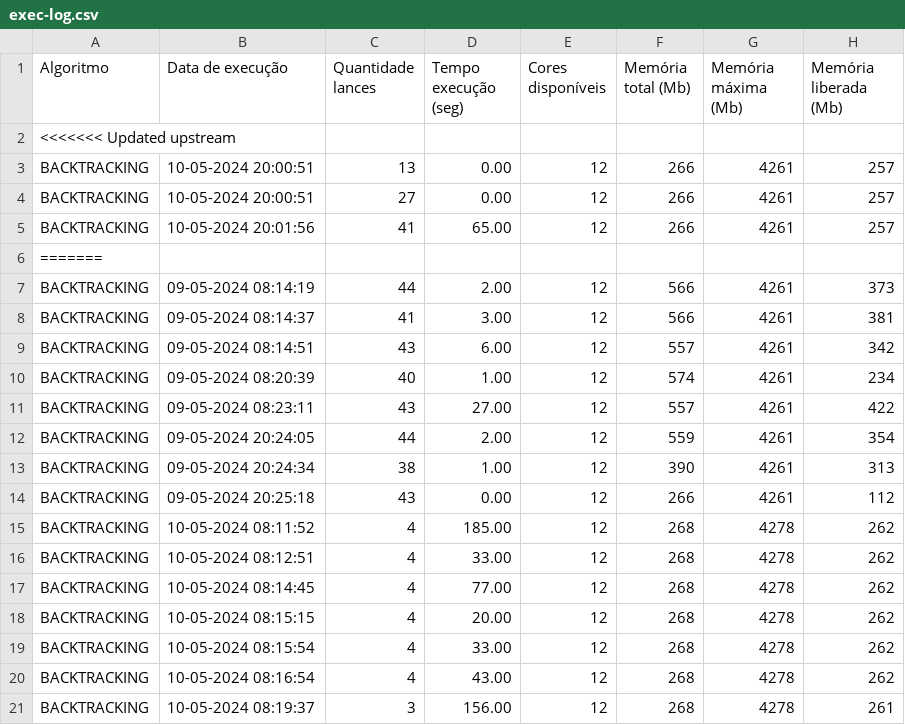
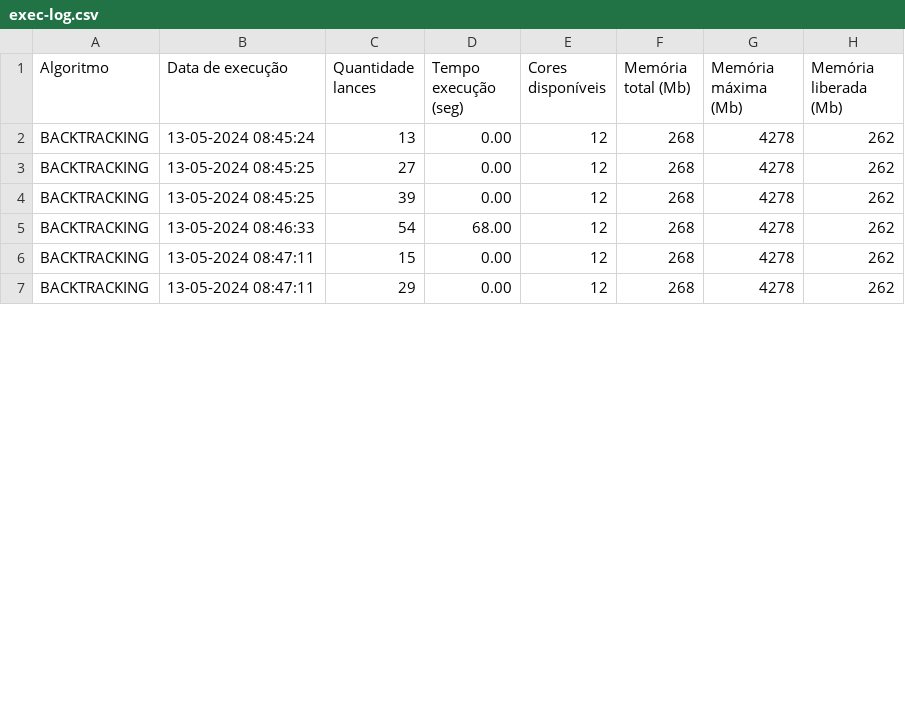
Before and after one commit to DisciplinasProgramacao/leilaodeenergia-tp-grupo-alunossemgrupo, a CSV file: codigo/logs/execucao/exec-log.csv, drawn as a sheet; only a part is shown; the diff covers the shown part only.

```diff
--- a/codigo/logs/execucao/exec-log.csv
+++ b/codigo/logs/execucao/exec-log.csv
@@ -1,21 +1,7 @@
 Algoritmo,Data de execução,Quantidade lances,Tempo execução (seg),Cores disponíveis,Memória total (Mb),Memória máxima (Mb),Memória liberada (Mb)
-<<<<<<< Updated upstream
-BACKTRACKING,10-05-2024 20:00:51,13,0.00,12,266,4261,257
-BACKTRACKING,10-05-2024 20:00:51,27,0.00,12,266,4261,257
-BACKTRACKING,10-05-2024 20:01:56,41,65.00,12,266,4261,257
-=======
-BACKTRACKING,09-05-2024 08:14:19,44,2.00,12,566,4261,373
-BACKTRACKING,09-05-2024 08:14:37,41,3.00,12,566,4261,381
-BACKTRACKING,09-05-2024 08:14:51,43,6.00,12,557,4261,342
-BACKTRACKING,09-05-2024 08:20:39,40,1.00,12,574,4261,234
-BACKTRACKING,09-05-2024 08:23:11,43,27.00,12,557,4261,422
-BACKTRACKING,09-05-2024 20:24:05,44,2.00,12,559,4261,354
-BACKTRACKING,09-05-2024 20:24:34,38,1.00,12,390,4261,313
-BACKTRACKING,09-05-2024 20:25:18,43,0.00,12,266,4261,112
-BACKTRACKING,10-05-2024 08:11:52,4,185.00,12,268,4278,262
-BACKTRACKING,10-05-2024 08:12:51,4,33.00,12,268,4278,262
-BACKTRACKING,10-05-2024 08:14:45,4,77.00,12,268,4278,262
-BACKTRACKING,10-05-2024 08:15:15,4,20.00,12,268,4278,262
-BACKTRACKING,10-05-2024 08:15:54,4,33.00,12,268,4278,262
-BACKTRACKING,10-05-2024 08:16:54,4,43.00,12,268,4278,262
-BACKTRACKING,10-05-2024 08:19:37,3,156.00,12,268,4278,261
+BACKTRACKING,13-05-2024 08:45:24,13,0.00,12,268,4278,262
+BACKTRACKING,13-05-2024 08:45:25,27,0.00,12,268,4278,262
+BACKTRACKING,13-05-2024 08:45:25,39,0.00,12,268,4278,262
+BACKTRACKING,13-05-2024 08:46:33,54,68.00,12,268,4278,262
+BACKTRACKING,13-05-2024 08:47:11,15,0.00,12,268,4278,262
+BACKTRACKING,13-05-2024 08:47:11,29,0.00,12,268,4278,262
```
Also changed, not shown: 3 removed rows and 3 edited cells elsewhere in this file, codigo/logs/historico/hist-2.csv, codigo/logs/historico/hist-3.csv, 12 other files.
